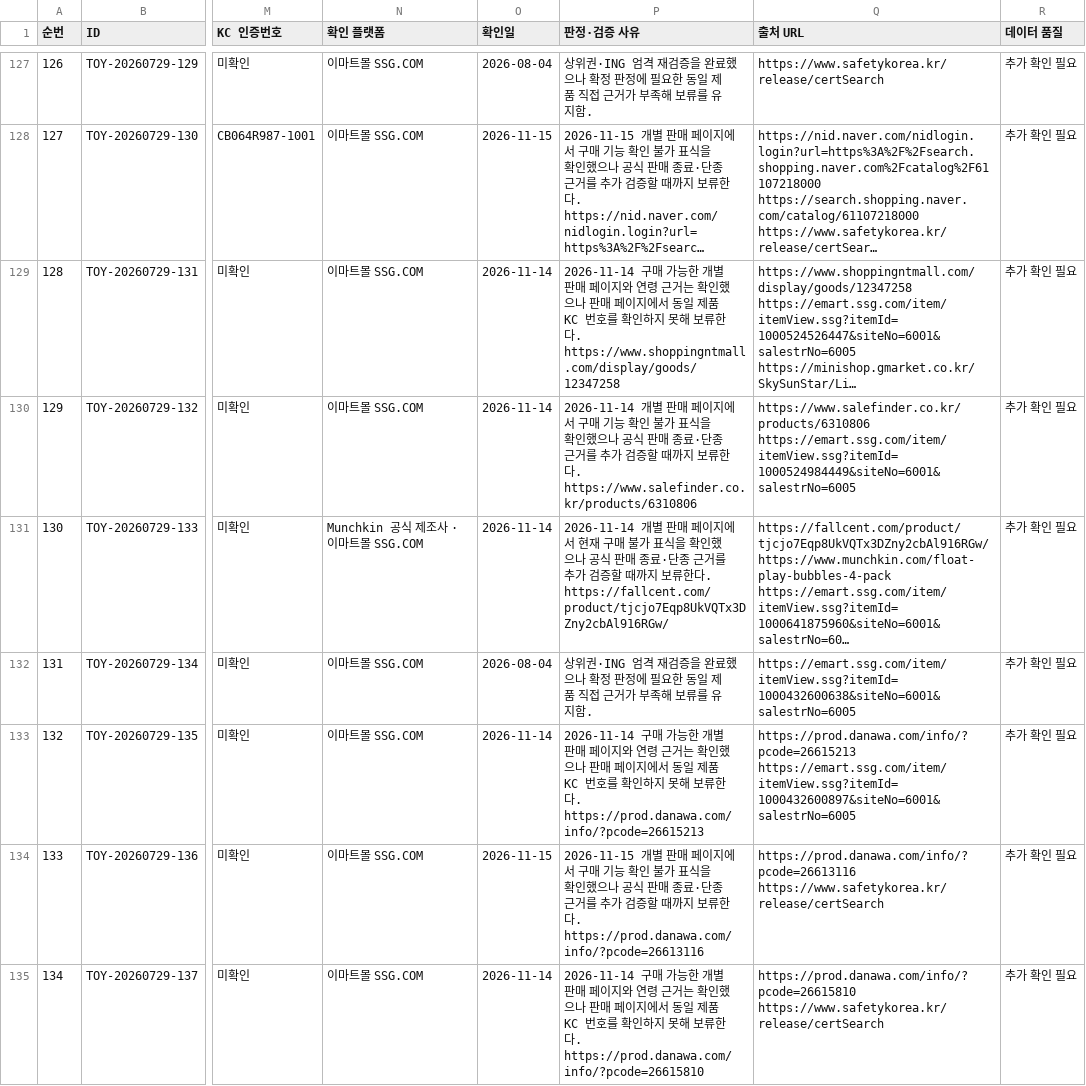
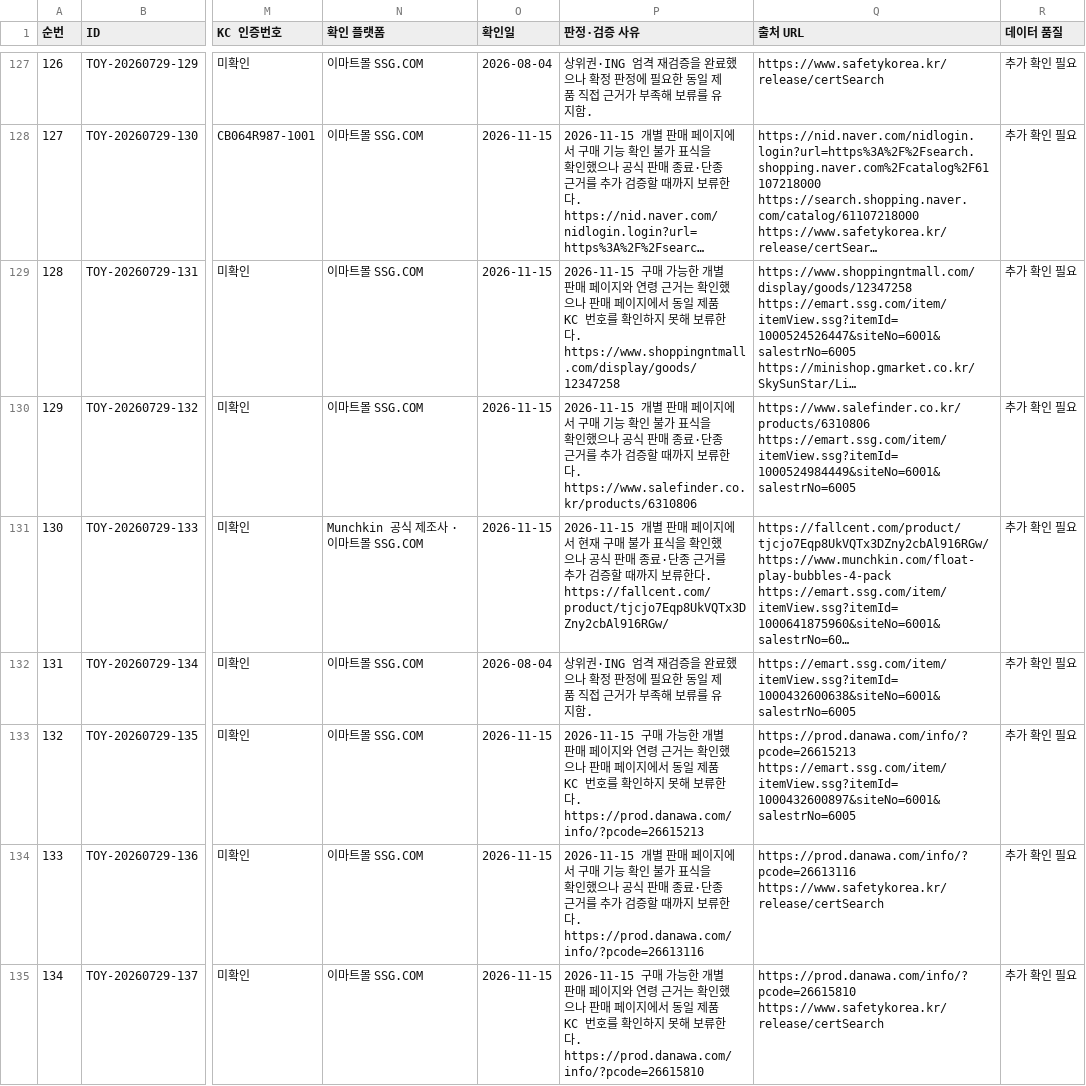
Before and after one commit to pamyo2607/k-baby-made, a CSV file: data/master-db-419-final.csv, drawn as a sheet; only a part is shown, gaps mark what is left out; long unchanged cells end in …; the diff covers the shown part only; the diff names each change by its address in the sheet, - before the commit and + after, or states it on an @@ line.

```diff
--- a/data/master-db-419-final.csv
+++ b/data/master-db-419-final.csv
-O129:O131 (확인일): 2026-11-14
+O129:O131 (확인일): 2026-11-15
-P129 (판정·검증 사유): 2026-11-14 구매 가…
+P129 (판정·검증 사유): 2026-11-15 구매 가…
-P130 (판정·검증 사유): 2026-11-14 개별 판…
+P130 (판정·검증 사유): 2026-11-15 개별 판…
-P131 (판정·검증 사유): 2026-11-14 개별 판…
+P131 (판정·검증 사유): 2026-11-15 개별 판…
-O133 (확인일): 2026-11-14
+O133 (확인일): 2026-11-15
-P133 (판정·검증 사유): 2026-11-14 구매 가…
+P133 (판정·검증 사유): 2026-11-15 구매 가…
-O135 (확인일): 2026-11-14
+O135 (확인일): 2026-11-15
-P135 (판정·검증 사유): 2026-11-14 구매 가…
+P135 (판정·검증 사유): 2026-11-15 구매 가…
```
Also changed, not shown: 76 edited cells elsewhere in this file, public/data/master-db-419-final.csv, public/master-db-sync.csv, 35 other files.
